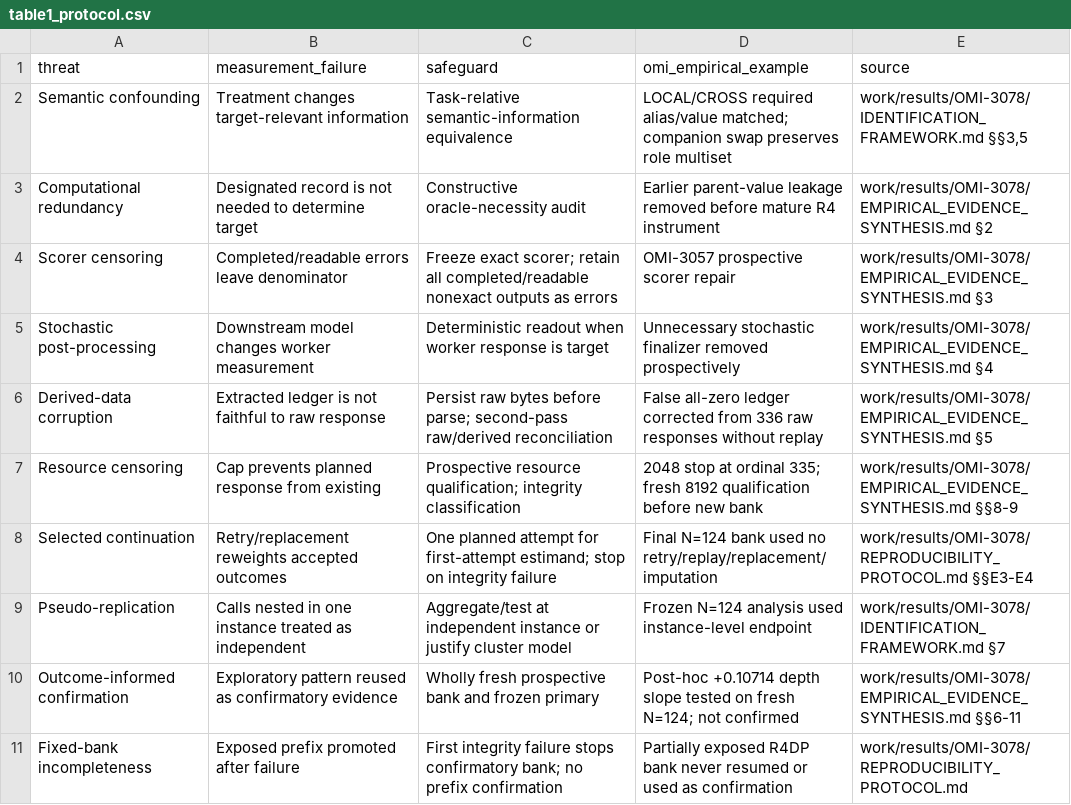
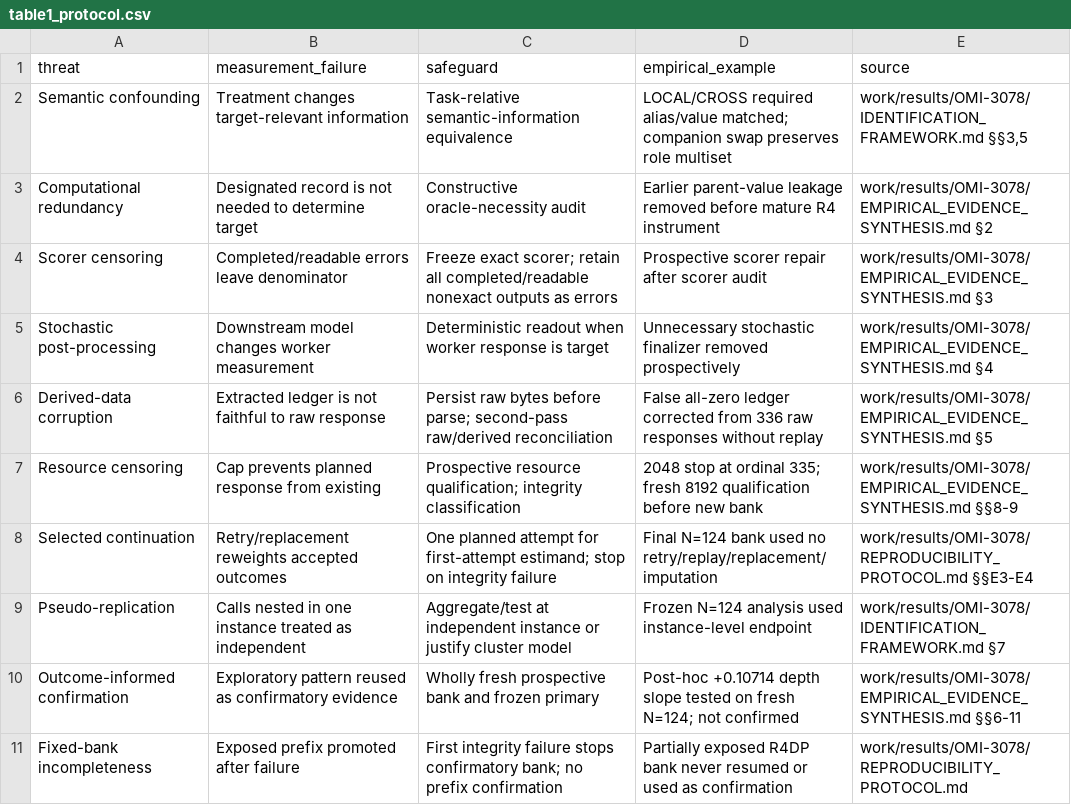
Before and after one commit to Kane11378/llm-evaluation-measurement-integrity, a CSV file: reproduced/figure_data/table1_protocol.csv, drawn as a sheet.

Commit message:
Remove residual internal case branding from public fields

```diff
--- a/reproduced/figure_data/table1_protocol.csv
+++ b/reproduced/figure_data/table1_protocol.csv
@@ -1,5 +1,5 @@
-threat,measurement_failure,safeguard,omi_empirical_example,source
+threat,measurement_failure,safeguard,empirical_example,source
 Semantic confounding,Treatment changes target-relevant information,Task-relative semantic-information equivalence,LOCAL/CROSS required alias/value matched; companion swap preserves role multiset,"work/results/OMI-3078/IDENTIFICATION_FRAMEWORK.md §§3,5"
 Computational redundancy,Designated record is not needed to determine target,Constructive oracle-necessity audit,Earlier parent-value leakage removed before mature R4 instrument,work/results/OMI-3078/EMPIRICAL_EVIDENCE_SYNTHESIS.md §2
-Scorer censoring,Completed/readable errors leave denominator,Freeze exact scorer; retain all completed/readable nonexact outputs as errors,OMI-3057 prospective scorer repair,work/results/OMI-3078/EMPIRICAL_EVIDENCE_SYNTHESIS.md §3
+Scorer censoring,Completed/readable errors leave denominator,Freeze exact scorer; retain all completed/readable nonexact outputs as errors,Prospective scorer repair after scorer audit,work/results/OMI-3078/EMPIRICAL_EVIDENCE_SYNTHESIS.md §3
 Stochastic post-processing,Downstream model changes worker measurement,Deterministic readout when worker response is target,Unnecessary stochastic finalizer removed prospectively,work/results/OMI-3078/EMPIRICAL_EVIDENCE_SYNTHESIS.md §4
```
